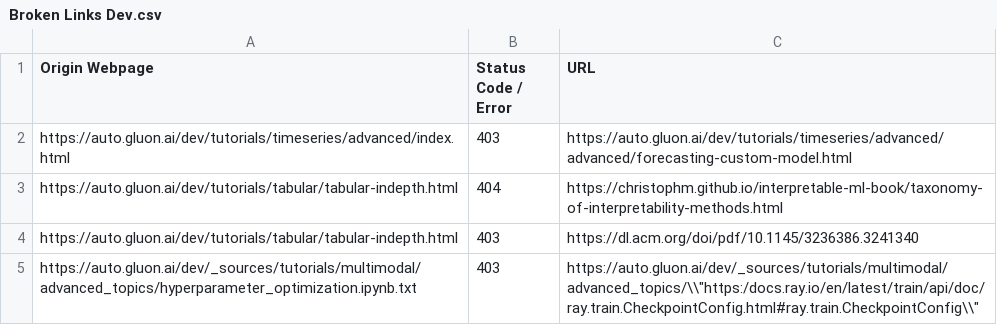
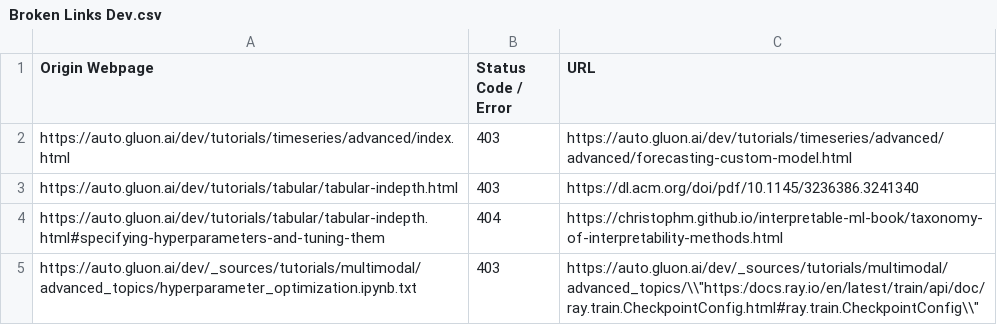
Before and after one commit to autogluon/autogluon-brokenlinks, a CSV file: Broken Links Dev.csv, drawn as a sheet.

```diff
--- a/Broken Links Dev.csv
+++ b/Broken Links Dev.csv
@@ -2,4 +2,4 @@ Origin Webpage,Status Code / Error,URL
 https://auto.gluon.ai/dev/tutorials/timeseries/advanced/index.html ,403,https://auto.gluon.ai/dev/tutorials/timeseries/advanced/advanced/forecasting-custom-model.html
-https://auto.gluon.ai/dev/tutorials/tabular/tabular-indepth.html ,404,https://christophm.github.io/interpretable-ml-book/taxonomy-of-interpretability-methods.html
 https://auto.gluon.ai/dev/tutorials/tabular/tabular-indepth.html ,403,https://dl.acm.org/doi/pdf/10.1145/3236386.3241340
+https://auto.gluon.ai/dev/tutorials/tabular/tabular-indepth.html#specifying-hyperparameters-and-tuning-them ,404,https://christophm.github.io/interpretable-ml-book/taxonomy-of-interpretability-methods.html
 https://auto.gluon.ai/dev/_sources/tutorials/multimodal/advanced_topics/hyperparameter_optimization.ipynb.txt ,403,"https://auto.gluon.ai/dev/_sources/tutorials/multimodal/advanced_topics/\\""https:/docs.ray.io/en/latest/train/api/doc/ray.train.CheckpointConfig.html#ray.train.CheckpointConfig\\"""
```
Also changed, not shown: Broken Links Stable.csv.
